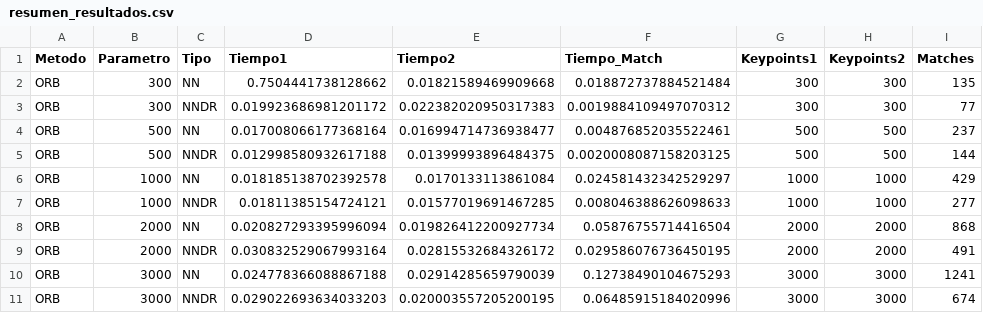
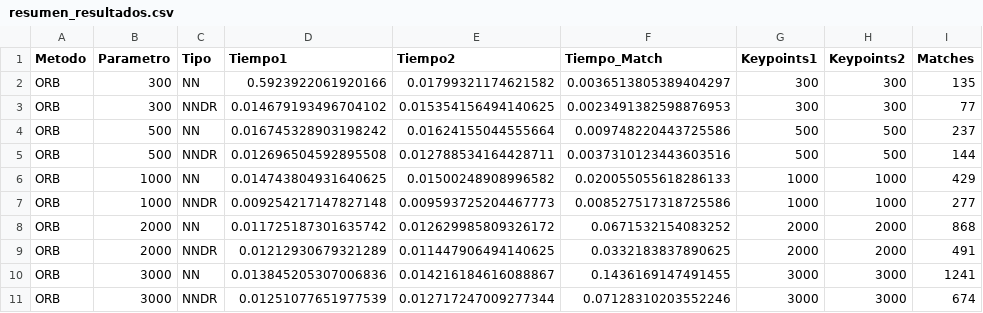
Before and after one commit to manu839304/VisionCompu_P1, a CSV file: P4_5/results/tablas/resumen_resultados.csv, drawn as a sheet; only a part is shown; the diff covers the shown part only.

```diff
--- a/P4_5/results/tablas/resumen_resultados.csv
+++ b/P4_5/results/tablas/resumen_resultados.csv
@@ -1,11 +1,11 @@
 Metodo,Parametro,Tipo,Tiempo1,Tiempo2,Tiempo_Match,Keypoints1,Keypoints2,Matches
-ORB,300,NN,0.7504441738128662,0.01821589469909668,0.018872737884521484,300,300,135
-ORB,300,NNDR,0.019923686981201172,0.022382020950317383,0.0019884109497070312,300,300,77
-ORB,500,NN,0.017008066177368164,0.016994714736938477,0.004876852035522461,500,500,237
-ORB,500,NNDR,0.012998580932617188,0.01399993896484375,0.0020008087158203125,500,500,144
-ORB,1000,NN,0.018185138702392578,0.0170133113861084,0.024581432342529297,1000,1000,429
-ORB,1000,NNDR,0.01811385154724121,0.01577019691467285,0.008046388626098633,1000,1000,277
-ORB,2000,NN,0.020827293395996094,0.019826412200927734,0.05876755714416504,2000,2000,868
-ORB,2000,NNDR,0.030832529067993164,0.02815532684326172,0.029586076736450195,2000,2000,491
-ORB,3000,NN,0.024778366088867188,0.02914285659790039,0.12738490104675293,3000,3000,1241
-ORB,3000,NNDR,0.029022693634033203,0.020003557205200195,0.06485915184020996,3000,3000,674
+ORB,300,NN,0.5923922061920166,0.01799321174621582,0.0036513805389404297,300,300,135
+ORB,300,NNDR,0.014679193496704102,0.015354156494140625,0.0023491382598876953,300,300,77
+ORB,500,NN,0.016745328903198242,0.01624155044555664,0.009748220443725586,500,500,237
+ORB,500,NNDR,0.012696504592895508,0.012788534164428711,0.0037310123443603516,500,500,144
+ORB,1000,NN,0.014743804931640625,0.01500248908996582,0.020055055618286133,1000,1000,429
+ORB,1000,NNDR,0.009254217147827148,0.009593725204467773,0.008527517318725586,1000,1000,277
+ORB,2000,NN,0.011725187301635742,0.012629985809326172,0.0671532154083252,2000,2000,868
+ORB,2000,NNDR,0.01212930679321289,0.011447906494140625,0.0332183837890625,2000,2000,491
+ORB,3000,NN,0.013845205307006836,0.014216184616088867,0.1436169147491455,3000,3000,1241
+ORB,3000,NNDR,0.01251077651977539,0.012717247009277344,0.07128310203552246,3000,3000,674
```
Also changed, not shown: 12 added rows and 48 edited cells elsewhere in this file, 52 other files.
